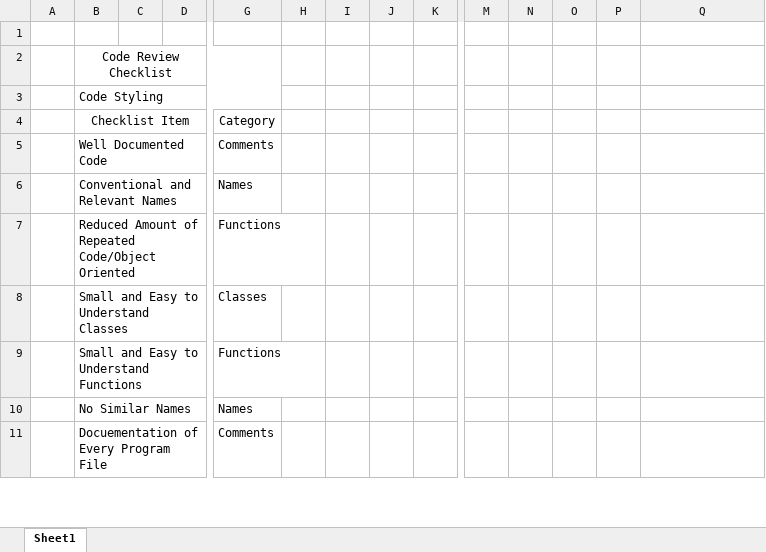
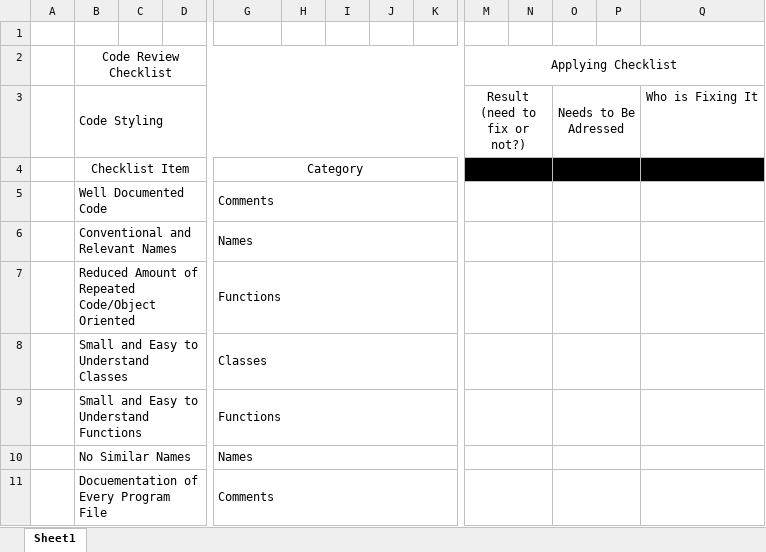
Before and after one commit to s-christian/Fit_or_Fail, an Excel workbook: Code review P1.xlsx, sheet Sheet1, drawn as a sheet; only a part is shown, gaps mark what is left out; values as stored, in another font and other column widths than the file's, no borders; removed rows and columns are numbered as before the commit, all else as after; rows hold the shown columns only; the diff covers the shown part only; the diff names each change by its address in the sheet, - before the commit and + after, or states it on an @@ line.

Commit message:
Add files via upload

```diff
--- a/Code review P1.xlsx (sheet Sheet1)
+++ b/Code review P1.xlsx (sheet Sheet1)
-B2:G2 merged
+B2:K2 merged
-M2: (empty)
+M2: Applying Checklist
+M2:Q2 merged
-row 3:  | Code Styling
+row 3:  | Code Styling |  |  |  |  |  |  |  | Result (need to fix or not?) |  | Needs to Be Adressed |  | Who is Fixing It
+G4:K4 merged
-M4:Q4 fill: none
+M4:Q4 fill: #000000
+M4:N4 merged
+O4:P4 merged
+G5:K5 merged
+M5:N5 merged
+O5:P5 merged
+G6:K6 merged
+M6:N6 merged
+O6:P6 merged
+G7:K7 merged
+M7:N7 merged
+O7:P7 merged
+G8:K8 merged
+M8:N8 merged
+O8:P8 merged
+G9:K9 merged
+M9:N9 merged
+O9:P9 merged
+G10:K10 merged
+M10:N10 merged
+O10:P10 merged
+G11:K11 merged
+M11:N11 merged
+O11:P11 merged
```
Also changed, not shown: cell formats and merged cells elsewhere in this sheet.
